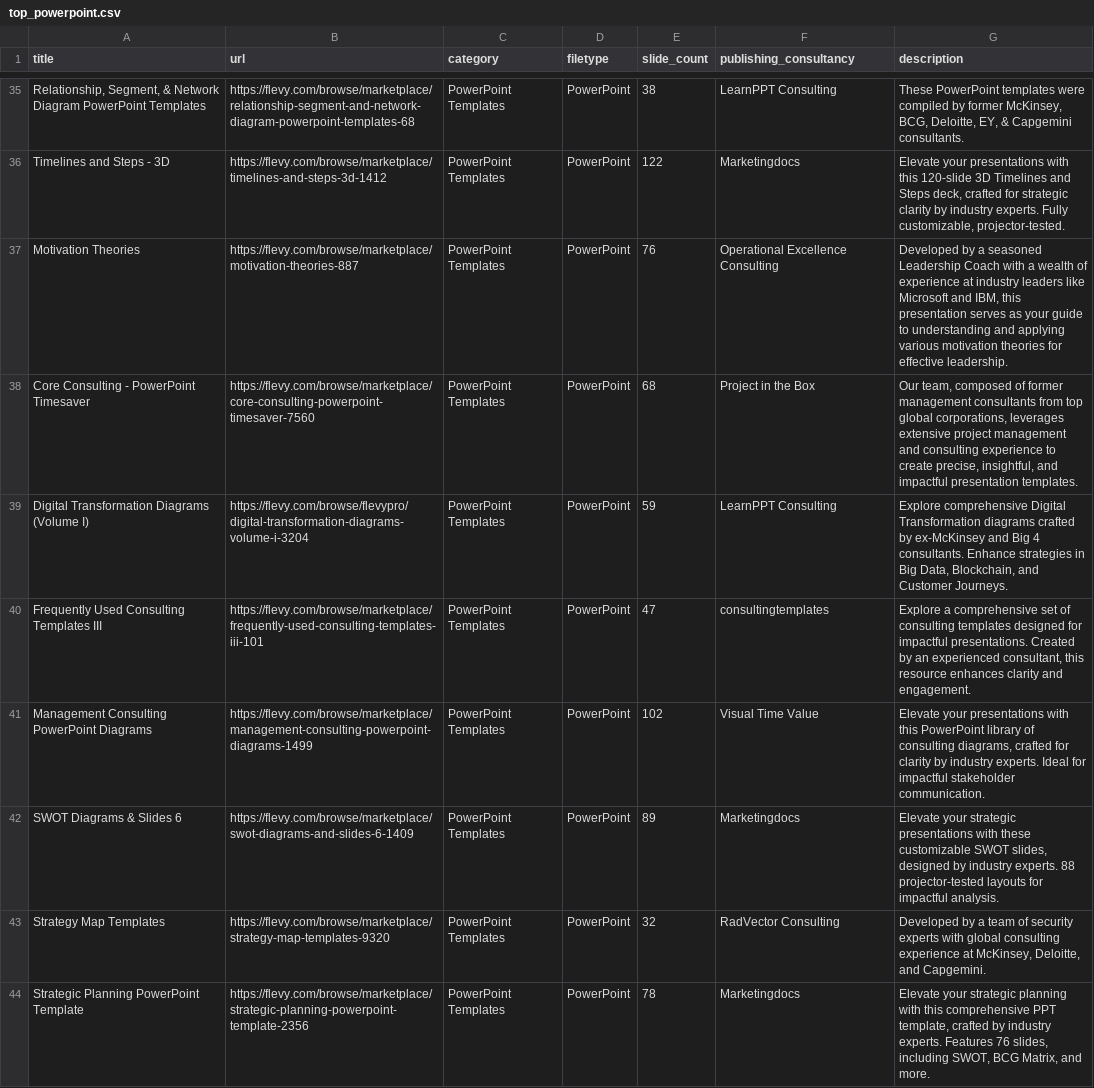
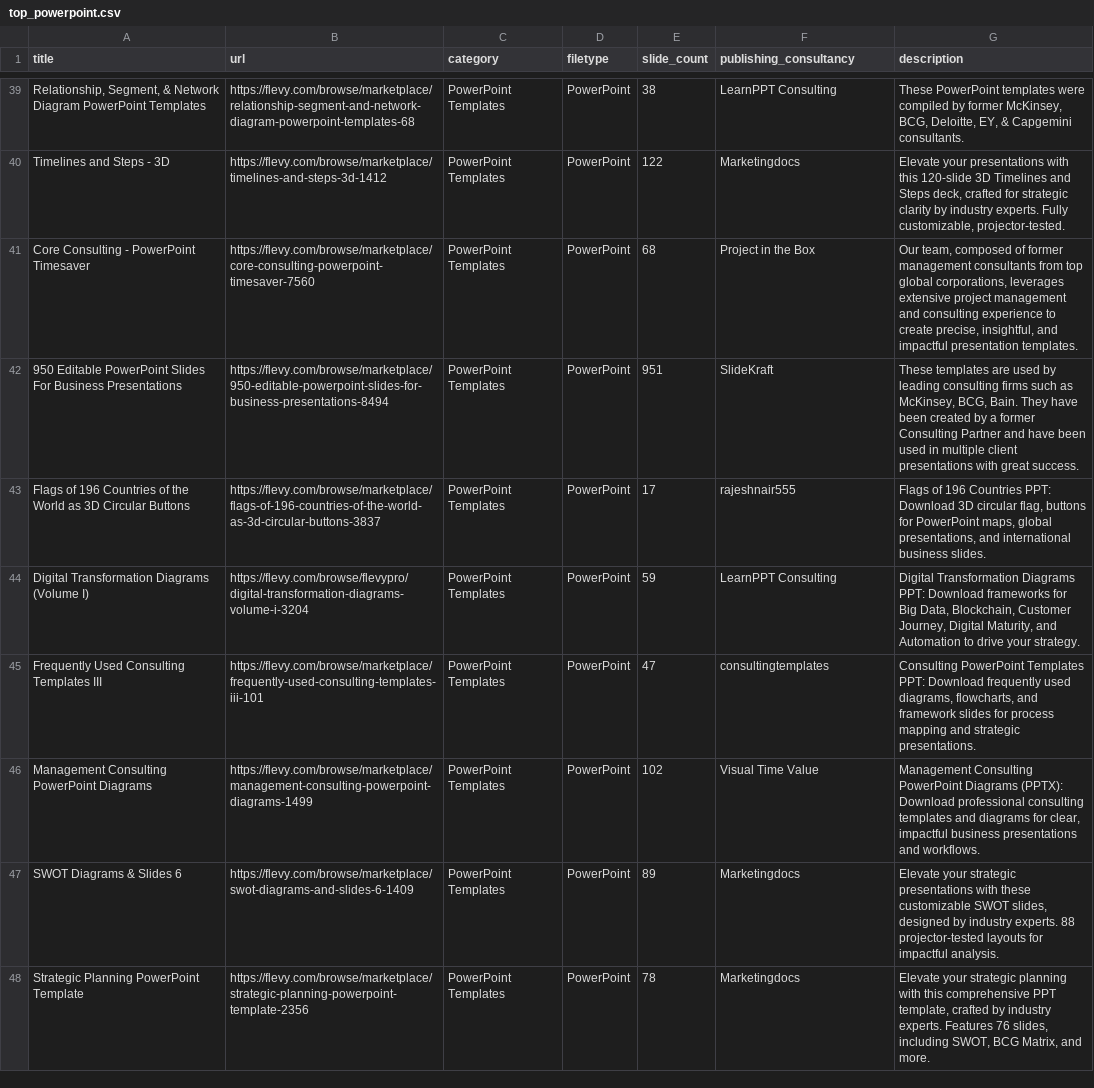
Before and after one commit to flevy-com/open-data, a CSV file: datasets/top_powerpoint.csv, drawn as a sheet; only a part is shown, gaps mark what is left out; the diff covers the shown part only.

Commit message:
Monthly update: datasets/top_powerpoint.csv (February 2026)

```diff
--- a/datasets/top_powerpoint.csv
+++ b/datasets/top_powerpoint.csv
@@ -36,9 +40,9 @@ title,url,category,filetype,slide_count,publishing_consultancy,description
 "Timelines and Steps - 3D",https://flevy.com/browse/marketplace/timelines-and-steps-3d-1412,"PowerPoint Templates",PowerPoint,122,Marketingdocs,"Elevate your presentations with this 120-slide 3D Timelines and Steps deck, crafted for strategic clarity by industry experts. Fully customizable, projector-tested."
-"Motivation Theories",https://flevy.com/browse/marketplace/motivation-theories-887,"PowerPoint Templates",PowerPoint,76,"Operational Excellence Consulting","Developed by a seasoned Leadership Coach with a wealth of experience at industry leaders like Microsoft and IBM, this presentation serves as your guide to understanding and applying various motivation theories for effective leadership."
 "Core Consulting - PowerPoint Timesaver",https://flevy.com/browse/marketplace/core-consulting-powerpoint-timesaver-7560,"PowerPoint Templates",PowerPoint,68,"Project in the Box","Our team, composed of former management consultants from top global corporations, leverages extensive project management and consulting experience to create precise, insightful, and impactful presentation templates."
-"Digital Transformation Diagrams (Volume I)",https://flevy.com/browse/flevypro/digital-transformation-diagrams-volume-i-3204,"PowerPoint Templates",PowerPoint,59,"LearnPPT Consulting","Explore comprehensive Digital Transformation diagrams crafted by ex-McKinsey and Big 4 consultants. Enhance strategies in Big Data, Blockchain, and Customer Journeys."
-"Frequently Used Consulting Templates III",https://flevy.com/browse/marketplace/frequently-used-consulting-templates-iii-101,"PowerPoint Templates",PowerPoint,47,consultingtemplates,"Explore a comprehensive set of consulting templates designed for impactful presentations. Created by an experienced consultant, this resource enhances clarity and engagement."
-"Management Consulting PowerPoint Diagrams",https://flevy.com/browse/marketplace/management-consulting-powerpoint-diagrams-1499,"PowerPoint Templates",PowerPoint,102,"Visual Time Value","Elevate your presentations with this PowerPoint library of consulting diagrams, crafted for clarity by industry experts. Ideal for impactful stakeholder communication."
+"950 Editable PowerPoint Slides For Business Presentations",https://flevy.com/browse/marketplace/950-editable-powerpoint-slides-for-business-presentations-8494,"PowerPoint Templates",PowerPoint,951,SlideKraft,"These templates are used by leading consulting firms such as McKinsey, BCG, Bain. They have been created by a former Consulting Partner and have been used in multiple client presentations with great success."
+"Flags of 196 Countries of the World as 3D Circular Buttons",https://flevy.com/browse/marketplace/flags-of-196-countries-of-the-world-as-3d-circular-buttons-3837,"PowerPoint Templates",PowerPoint,17,rajeshnair555,"Flags of 196 Countries PPT: Download 3D circular flag, buttons for PowerPoint maps, global presentations, and international business slides."
+"Digital Transformation Diagrams (Volume I)",https://flevy.com/browse/flevypro/digital-transformation-diagrams-volume-i-3204,"PowerPoint Templates",PowerPoint,59,"LearnPPT Consulting","Digital Transformation Diagrams PPT: Download frameworks for Big Data, Blockchain, Customer Journey, Digital Maturity, and Automation to drive your strategy."
+"Frequently Used Consulting Templates III",https://flevy.com/browse/marketplace/frequently-used-consulting-templates-iii-101,"PowerPoint Templates",PowerPoint,47,consultingtemplates,"Consulting PowerPoint Templates PPT: Download frequently used diagrams, flowcharts, and framework slides for process mapping and strategic presentations."
+"Management Consulting PowerPoint Diagrams",https://flevy.com/browse/marketplace/management-consulting-powerpoint-diagrams-1499,"PowerPoint Templates",PowerPoint,102,"Visual Time Value","Management Consulting PowerPoint Diagrams (PPTX): Download professional consulting templates and diagrams for clear, impactful business presentations and workflows."
 "SWOT Diagrams & Slides 6",https://flevy.com/browse/marketplace/swot-diagrams-and-slides-6-1409,"PowerPoint Templates",PowerPoint,89,Marketingdocs,"Elevate your strategic presentations with these customizable SWOT slides, designed by industry experts. 88 projector-tested layouts for impactful analysis."
-"Strategy Map Templates",https://flevy.com/browse/marketplace/strategy-map-templates-9320,"PowerPoint Templates",PowerPoint,32,"RadVector  Consulting","Developed by a team of security experts with global consulting experience at McKinsey, Deloitte, and Capgemini."
 "Strategic Planning PowerPoint Template",https://flevy.com/browse/marketplace/strategic-planning-powerpoint-template-2356,"PowerPoint Templates",PowerPoint,78,Marketingdocs,"Elevate your strategic planning with this comprehensive PPT template, crafted by industry experts. Features 76 slides, including SWOT, BCG Matrix, and more."
```
Also changed, not shown: 2 added rows, 2 removed rows, 5 moved rows and 5 edited cells elsewhere in this file.
